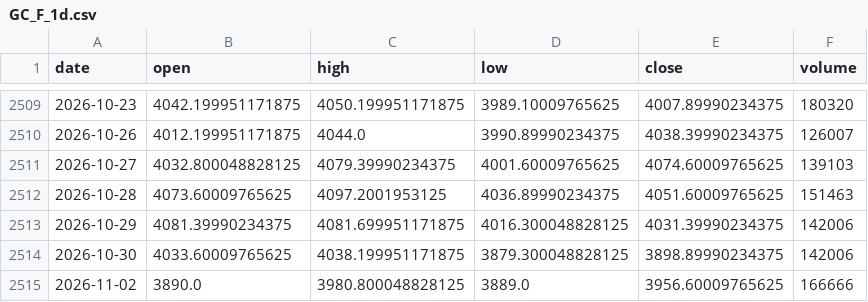
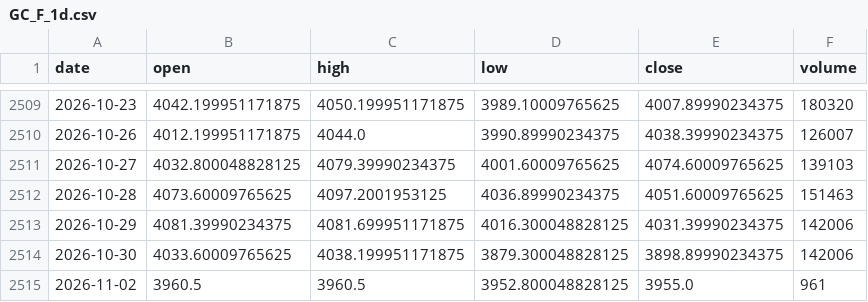
Before and after one commit to pjaco2842-lgtm/Free-ai, a CSV file: trading/data/GC_F_1d.csv, drawn as a sheet; only a part is shown, gaps mark what is left out.

```diff
--- a/trading/data/GC_F_1d.csv
+++ b/trading/data/GC_F_1d.csv
@@ -2514,2 +2514,2 @@ date,open,high,low,close,volume
 2026-10-30,4033.60009765625,4038.199951171875,3879.300048828125,3898.89990234375,142006
-2026-11-02,3890.0,3980.800048828125,3889.0,3956.60009765625,166666
+2026-11-02,3960.5,3960.5,3952.800048828125,3955.0,961
```
Also changed, not shown: trading/data/CL_F_1d.csv, trading/data/ES_F_1d.csv, 9 other files.
